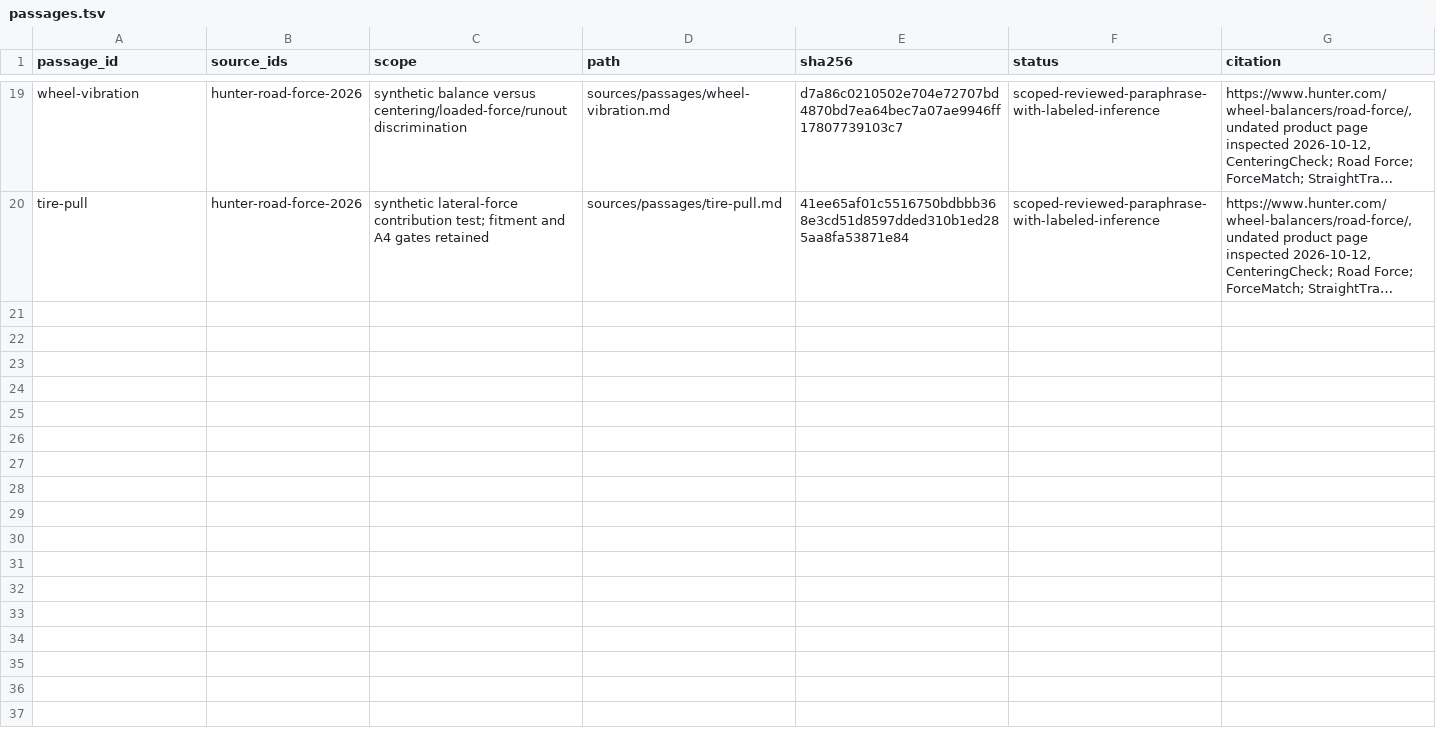
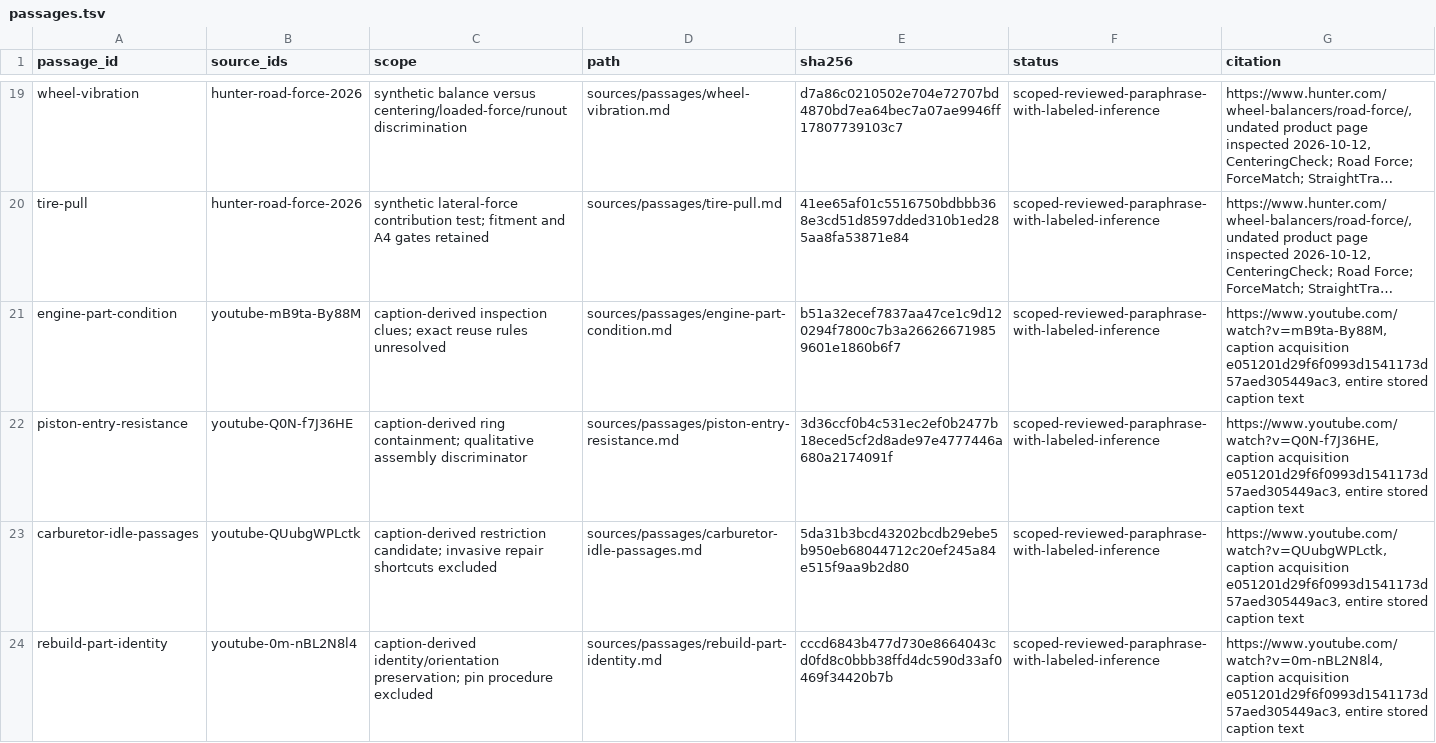
Before and after one commit to the-twin-pines/ASE, a TSV file: sources/passages.tsv, drawn as a sheet; only a part is shown, gaps mark what is left out; long unchanged cells end in …; the diff covers the shown part only; the diff names each change by its address in the sheet, - before the commit and + after, or states it on an @@ line.

Commit message:
Review individual A1 captions and bind diagnostic passages to provenance

```diff
--- a/sources/passages.tsv
+++ b/sources/passages.tsv
+row 21: engine-part-condition | youtube-mB9ta-By88M | caption-derived inspection clues; exact reuse rules unresolved | sources/passages/engine-part-condition.md | b51a32ecef7837aa47ce1c9d120294f7800c7b3a266266719859601e1860b6f7 | scoped-reviewed-paraphrase-with-labeled-inference | https://www.youtube.com/watch?v=mB9ta-By88M, caption acquisition e051201d29f6f0993d1541173d57aed305449ac3, entire stored caption text
+row 22: piston-entry-resistance | youtube-Q0N-f7J36HE | caption-derived ring containment; qualitative assembly discriminator | sources/passages/piston-entry-resistance.md | 3d36ccf0b4c531ec2ef0b2477b18eced5cf2d8ade97e4777446a680a2174091f | scoped-reviewed-paraphrase-with-labeled-inference | https://www.youtube.com/watch?v=Q0N-f7J36HE, caption acquisition e051201d29f6f0993d1541173d57aed305449ac3, entire stored caption text
+row 23: carburetor-idle-passages | youtube-QUubgWPLctk | caption-derived restriction candidate; invasive repair shortcuts excluded | sources/passages/carburetor-idle-passages.md | 5da31b3bcd43202bcdb29ebe5b950eb68044712c20ef245a84e515f9aa9b2d80 | scoped-reviewed-paraphrase-with-labeled-inference | https://www.youtube.com/watch?v=QUubgWPLctk, caption acquisition e051201d29f6f0993d1541173d57aed305449ac3, entire stored caption text
+row 24: rebuild-part-identity | youtube-0m-nBL2N8l4 | caption-derived identity/orientation preservation; pin procedure excluded | sources/passages/rebuild-part-identity.md | cccd6843b477d730e8664043cd0fd8c0bbb38ffd4dc590d33af0469f34420b7b | scoped-reviewed-paraphrase-with-labeled-inference | https://www.youtube.com/watch?v=0m-nBL2N8l4, caption acquisition e051201d29f6f0993d1541173d57aed305449ac3, entire stored caption text
```
Also changed, not shown: 9 added rows elsewhere in this file, sources/catalog.tsv, 45 other files.
